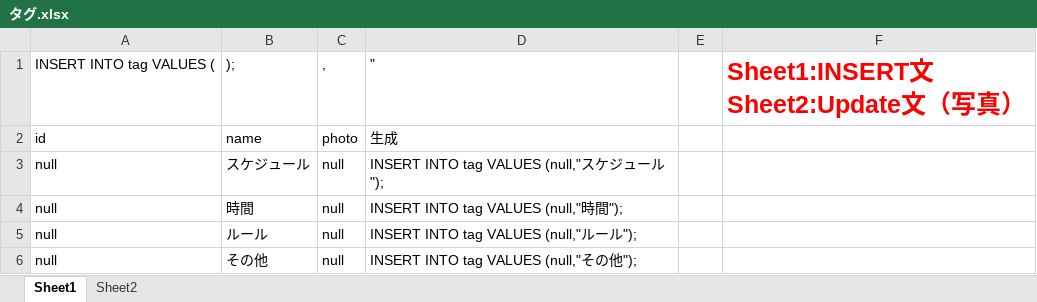
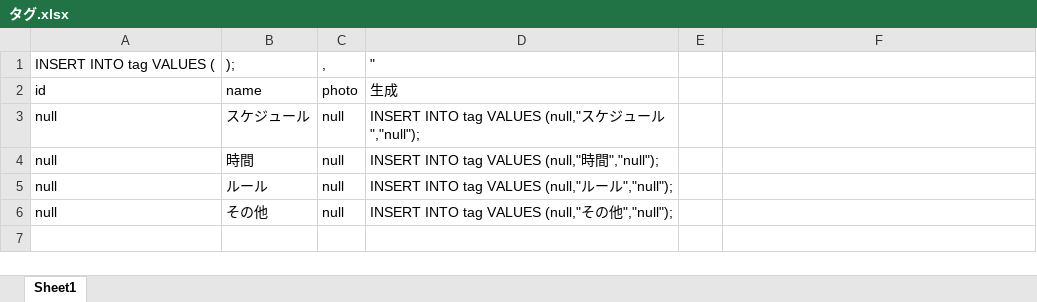
Before and after one commit to shuusan/Graduation-research, an Excel workbook: database/insert文/タグ.xlsx, sheet Sheet1, drawn as a sheet; values as stored, in another font and other column widths than the file's, no borders; the diff names each change by its address in the sheet, - before the commit and + after, or states it on an @@ line.

Commit message:
create文、Insert文の修正

```diff
--- a/database/insert文/タグ.xlsx (sheet Sheet1)
+++ b/database/insert文/タグ.xlsx (sheet Sheet1)
-sheet tab: Sheet2
-F1: Sheet1:INSERT文 Sheet2:Update文（写真）
+F1: (empty)
-D3: INSERT INTO tag VALUES (null,"スケジュール");
+D3: INSERT INTO tag VALUES (null,"スケジュール","null");
-D4: INSERT INTO tag VALUES (null,"時間");
+D4: INSERT INTO tag VALUES (null,"時間","null");
-D5: INSERT INTO tag VALUES (null,"ルール");
+D5: INSERT INTO tag VALUES (null,"ルール","null");
-D6: INSERT INTO tag VALUES (null,"その他");
+D6: INSERT INTO tag VALUES (null,"その他","null");
```
Also changed, not shown: database/insert文/イベントカラー.xlsx, 1 other file.
